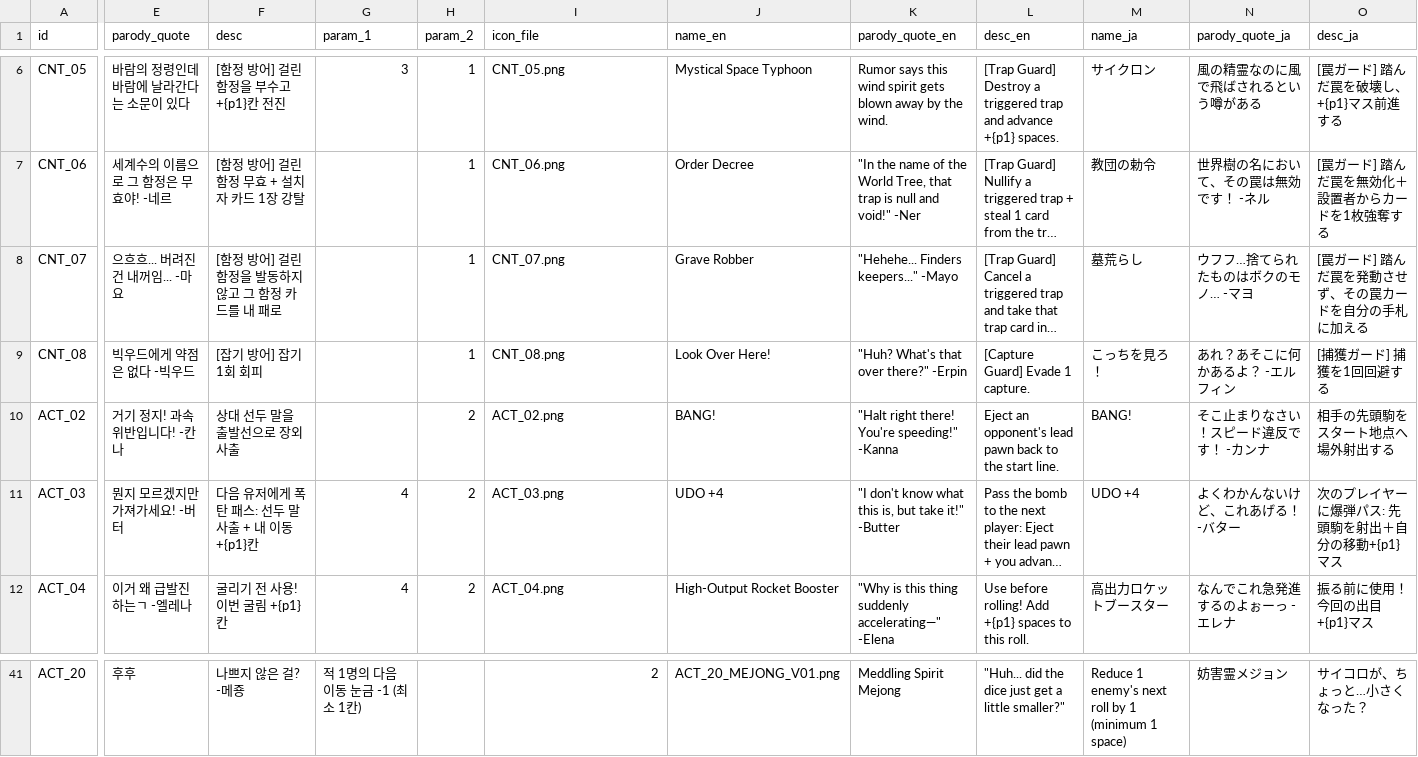
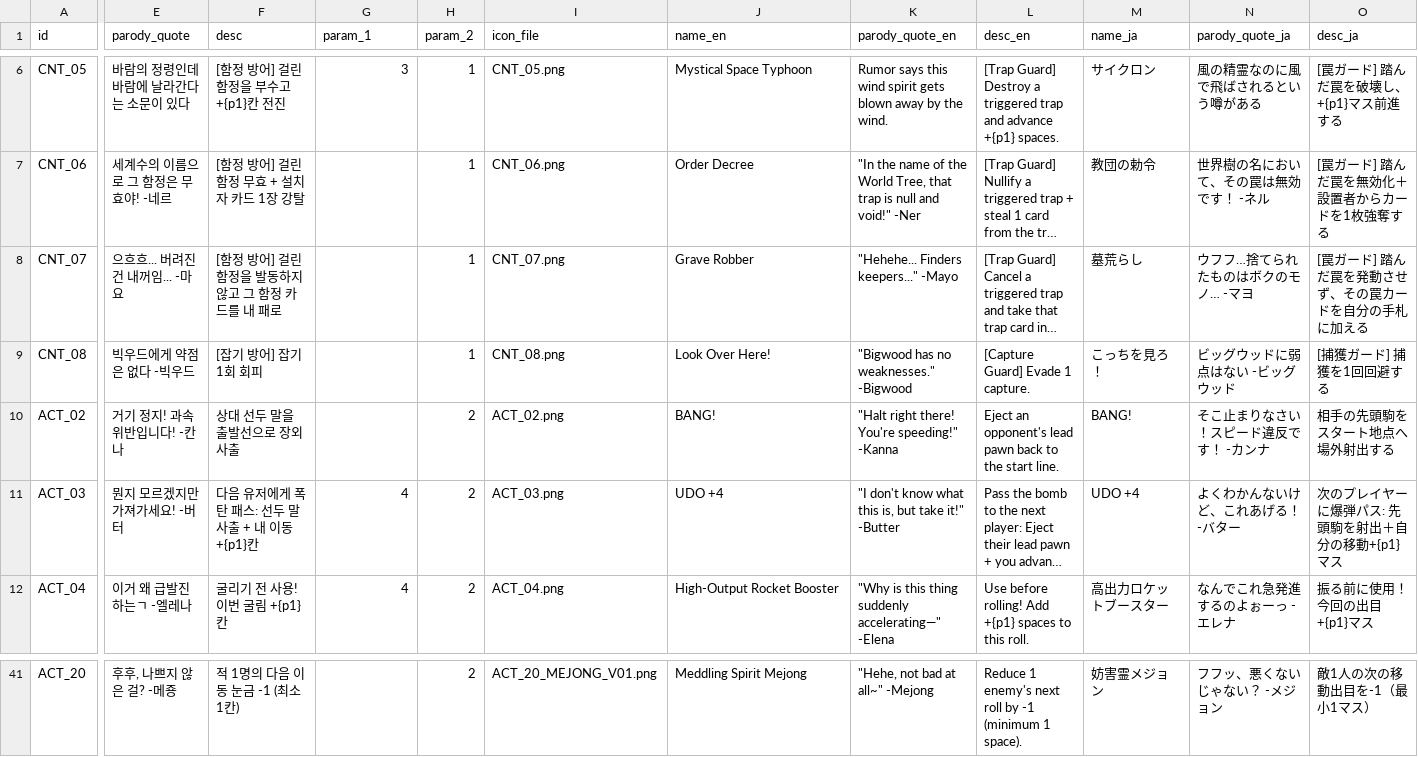
Before and after one commit to mayjohn66-cmd/TRG, a CSV file: content_trickcal/data/cards_table.csv, drawn as a sheet; only a part is shown, gaps mark what is left out; long unchanged cells end in …; the diff covers the shown part only; the diff names each change by its address in the sheet, - before the commit and + after, or states it on an @@ line.

```diff
--- a/content_trickcal/data/cards_table.csv
+++ b/content_trickcal/data/cards_table.csv
-K9 (parody_quote_en): "Huh? What's that over there?" -Erpin
+K9 (parody_quote_en): "Bigwood has no weaknesses." -Bigwood
-N9 (parody_quote_ja): あれ？あそこに何かあるよ？ -エルフィン
+N9 (parody_quote_ja): ビッグウッドに弱点はない -ビッグウッド
-E41 (parody_quote): 후후
+E41 (parody_quote): 후후, 나쁘지 않은 걸? -메죵
-F41 (desc): 나쁘지 않은 걸? -메죵
+F41 (desc): 적 1명의 다음 이동 눈금 -1 (최소 1칸)
-G41 (param_1): 적 1명의 다음 이동 눈금 -1 (최소 1칸)
+G41 (param_1): (empty)
-H41 (param_2): (empty)
+H41 (param_2): 2
-I41 (icon_file): 2
+I41 (icon_file): ACT_20_MEJONG_V01.png
-J41 (name_en): ACT_20_MEJONG_V01.png
+J41 (name_en): Meddling Spirit Mejong
-K41 (parody_quote_en): Meddling Spirit Mejong
+K41 (parody_quote_en): "Hehe, not bad at all~" -Mejong
-L41 (desc_en): "Huh... did the dice just get a little smaller?"
+L41 (desc_en): Reduce 1 enemy's next roll by -1 (minimum 1 space).
-M41 (name_ja): Reduce 1 enemy's next roll by 1 (minimum 1 space)
+M41 (name_ja): 妨害霊メジョン
-N41 (parody_quote_ja): 妨害霊メジョン
+N41 (parody_quote_ja): フフッ、悪くないじゃない？ -メジョン
-O41 (desc_ja): サイコロが、ちょっと…小さくなった？
+O41 (desc_ja): 敵1人の次の移動出目を-1（最小1マス）
```
Also changed, not shown: 33 edited cells elsewhere in this file.
